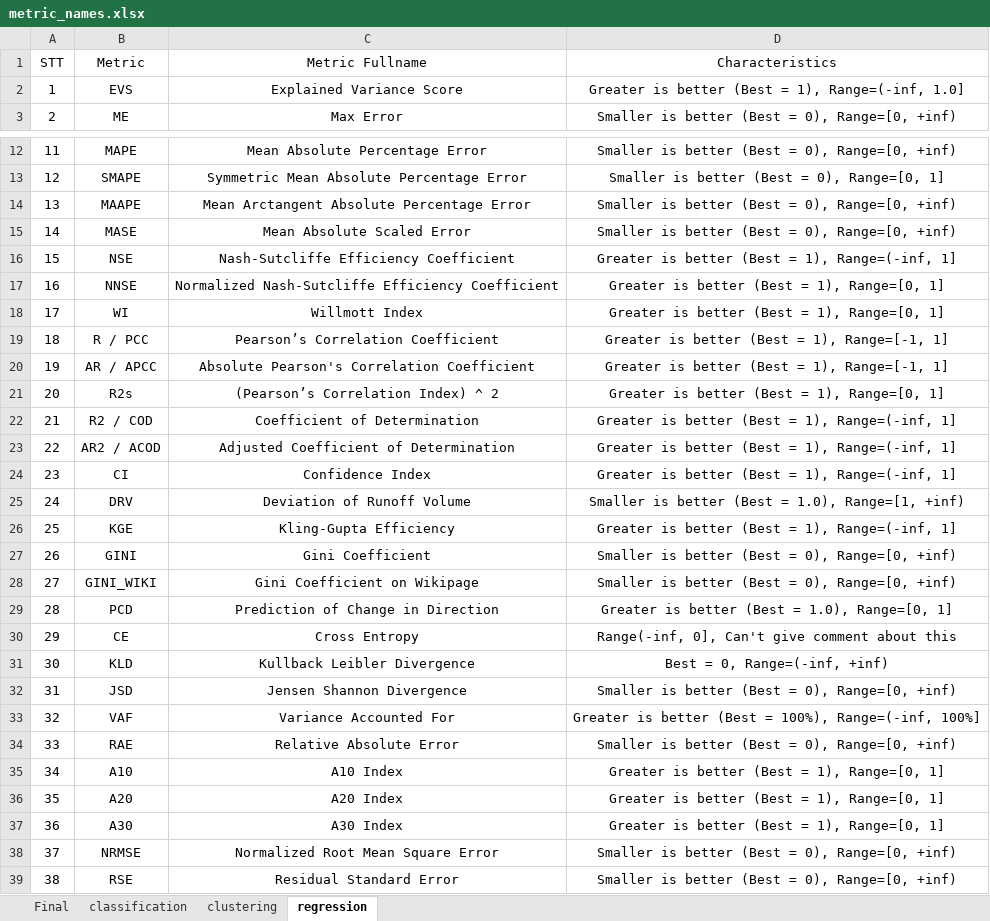
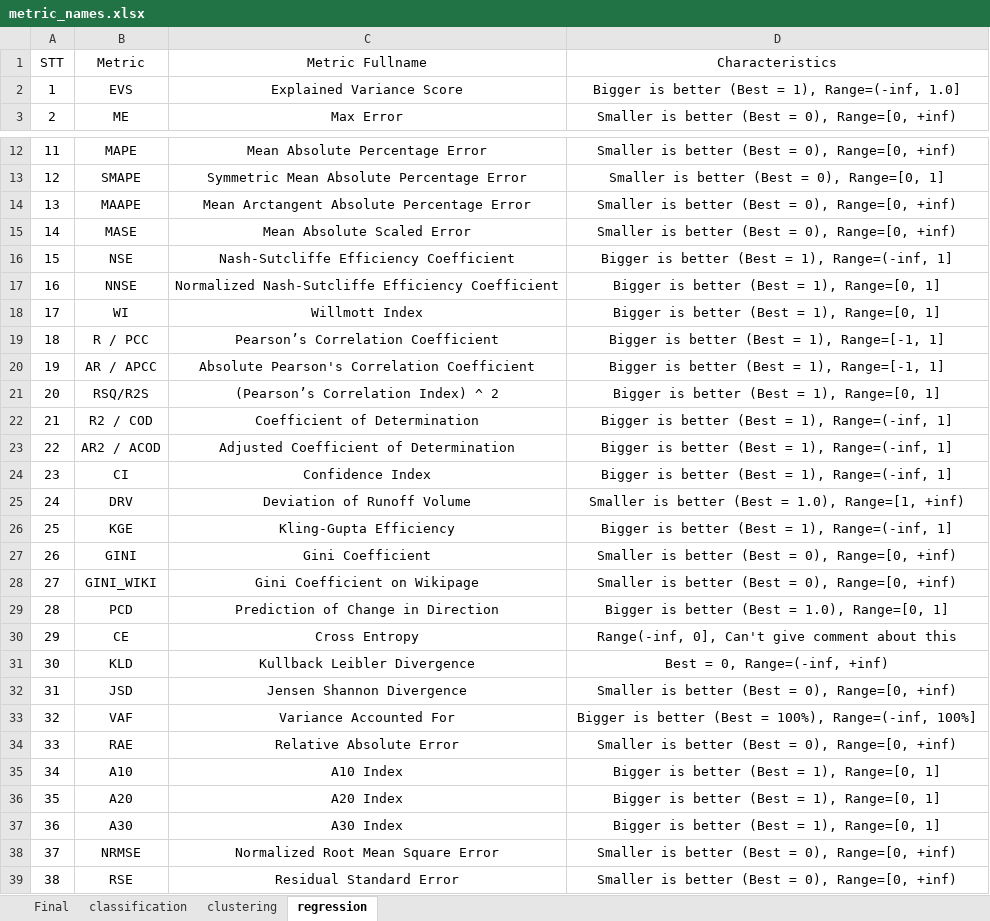
Before and after one commit to thieu1995/permetrics, an Excel workbook: .github/assets/metric_names.xlsx, sheet regression, drawn as a sheet; only a part is shown, gaps mark what is left out; values as stored, in another font and other column widths than the file's, no borders; the diff covers the shown part only; the diff names each change by its address in the sheet, - before the commit and + after, or states it on an @@ line.

```diff
--- a/.github/assets/metric_names.xlsx (sheet regression)
+++ b/.github/assets/metric_names.xlsx (sheet regression)
-D2 (Characteristics): Greater is better…
+D2 (Characteristics): Bigger is better…
-D16 (Characteristics): Greater is better (Best = 1), Range=(-inf, 1]
+D16 (Characteristics): Bigger is better (Best = 1), Range=(-inf, 1]
-D17:D18 (Characteristics): Greater is better (Best = 1), Range=[0, 1]
+D17:D18 (Characteristics): Bigger is better (Best = 1), Range=[0, 1]
-D19:D20 (Characteristics): Greater is better (Best = 1), Range=[-1, 1]
+D19:D20 (Characteristics): Bigger is better (Best = 1), Range=[-1, 1]
-B21 (Metric): R2s
+B21 (Metric): RSQ/R2S
-D21 (Characteristics): Greater is better (Best = 1), Range=[0, 1]
+D21 (Characteristics): Bigger is better (Best = 1), Range=[0, 1]
-D22:D24 (Characteristics): Greater is better (Best = 1), Range=(-inf, 1]
+D22:D24 (Characteristics): Bigger is better (Best = 1), Range=(-inf, 1]
-D26 (Characteristics): Greater is better (Best = 1), Range=(-inf, 1]
+D26 (Characteristics): Bigger is better (Best = 1), Range=(-inf, 1]
-D29 (Characteristics): Greater is better (Best = 1.0), Range=[0, 1]
+D29 (Characteristics): Bigger is better (Best = 1.0), Range=[0, 1]
-D33 (Characteristics): Greater is better…
+D33 (Characteristics): Bigger is better…
-D35:D37 (Characteristics): Greater is better (Best = 1), Range=[0, 1]
+D35:D37 (Characteristics): Bigger is better (Best = 1), Range=[0, 1]
```
Also changed, not shown: 49 removed rows and 4 edited cells elsewhere in this sheet, sheet Final, sheet clustering, sheet classification, 5 other files.
